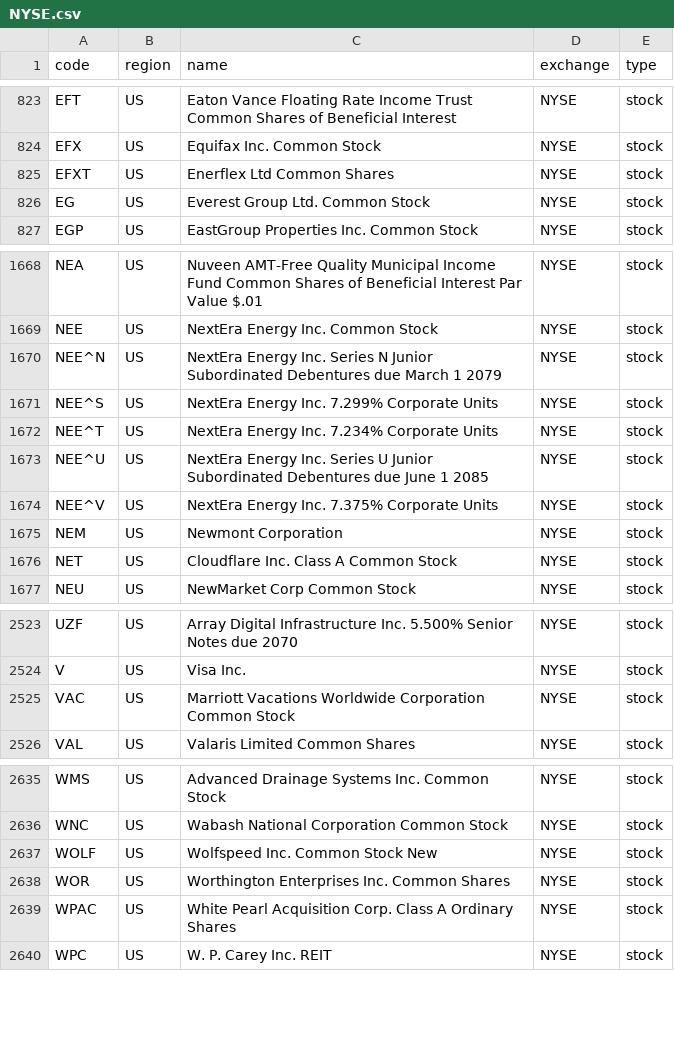
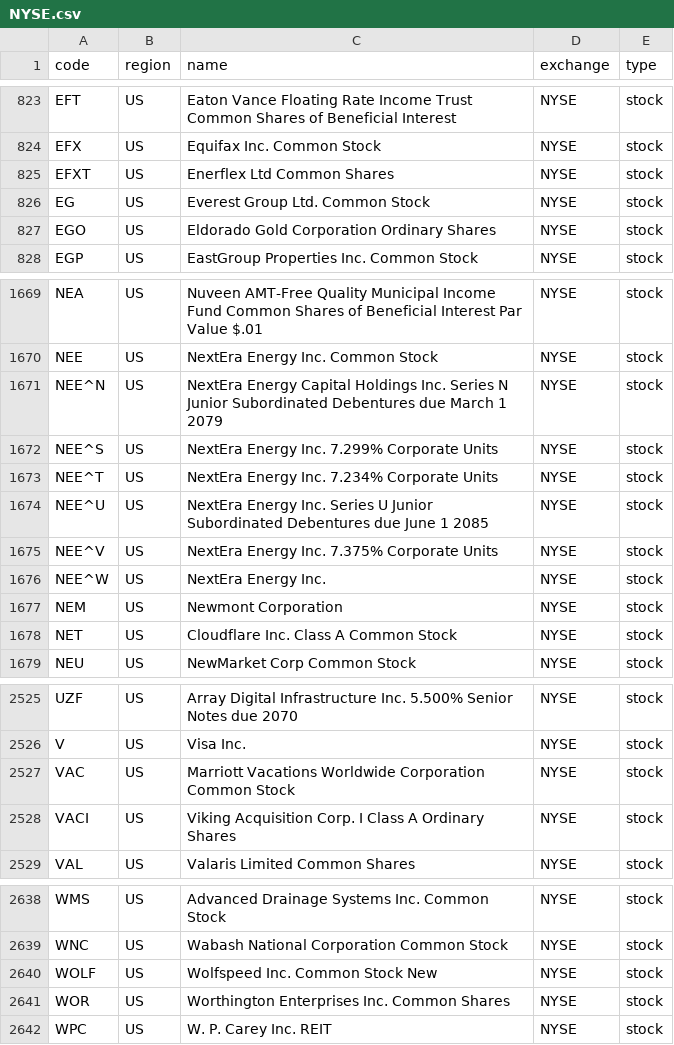
Before and after one commit to irachex/open-stock-data, a CSV file: symbols/NYSE.csv, drawn as a sheet; only a part is shown, gaps mark what is left out.

```diff
--- a/symbols/NYSE.csv
+++ b/symbols/NYSE.csv
@@ -826,2 +826,3 @@ EFXT,US,Enerflex Ltd Common Shares,NYSE,stock
 EG,US,Everest Group Ltd. Common Stock,NYSE,stock
+EGO,US,Eldorado Gold Corporation Ordinary Shares,NYSE,stock
 EGP,US,EastGroup Properties Inc. Common Stock,NYSE,stock
@@ -1669,3 +1670,3 @@ NEA,US,Nuveen AMT-Free Quality Municipal Income Fund Common Shares of Beneficial
 NEE,US,NextEra Energy Inc. Common Stock,NYSE,stock
-NEE^N,US,NextEra Energy Inc. Series N Junior Subordinated Debentures due March 1 2079,NYSE,stock
+NEE^N,US,NextEra Energy Capital Holdings Inc. Series N Junior Subordinated Debentures due March 1 2079,NYSE,stock
 NEE^S,US,NextEra Energy Inc. 7.299% Corporate Units,NYSE,stock
@@ -1674,2 +1675,3 @@ NEE^U,US,NextEra Energy Inc. Series U Junior Subordinated Debentures due June 1
 NEE^V,US,NextEra Energy Inc. 7.375% Corporate Units,NYSE,stock
+NEE^W,US,NextEra Energy Inc.,NYSE,stock
 NEM,US,Newmont Corporation,NYSE,stock
@@ -2525,2 +2527,3 @@ V,US,Visa Inc.,NYSE,stock
 VAC,US,Marriott Vacations Worldwide Corporation Common Stock,NYSE,stock
+VACI,US,Viking Acquisition Corp. I Class A Ordinary Shares,NYSE,stock
 VAL,US,Valaris Limited Common Shares,NYSE,stock
@@ -2638,3 +2641,2 @@ WOLF,US,Wolfspeed Inc. Common Stock New,NYSE,stock
 WOR,US,Worthington Enterprises Inc. Common Shares,NYSE,stock
-WPAC,US,White Pearl Acquisition Corp. Class A Ordinary Shares,NYSE,stock
 WPC,US,W. P. Carey Inc. REIT,NYSE,stock
```
Also changed, not shown: symbols/AMEX.csv, symbols/HKEX.csv, 3 other files.
